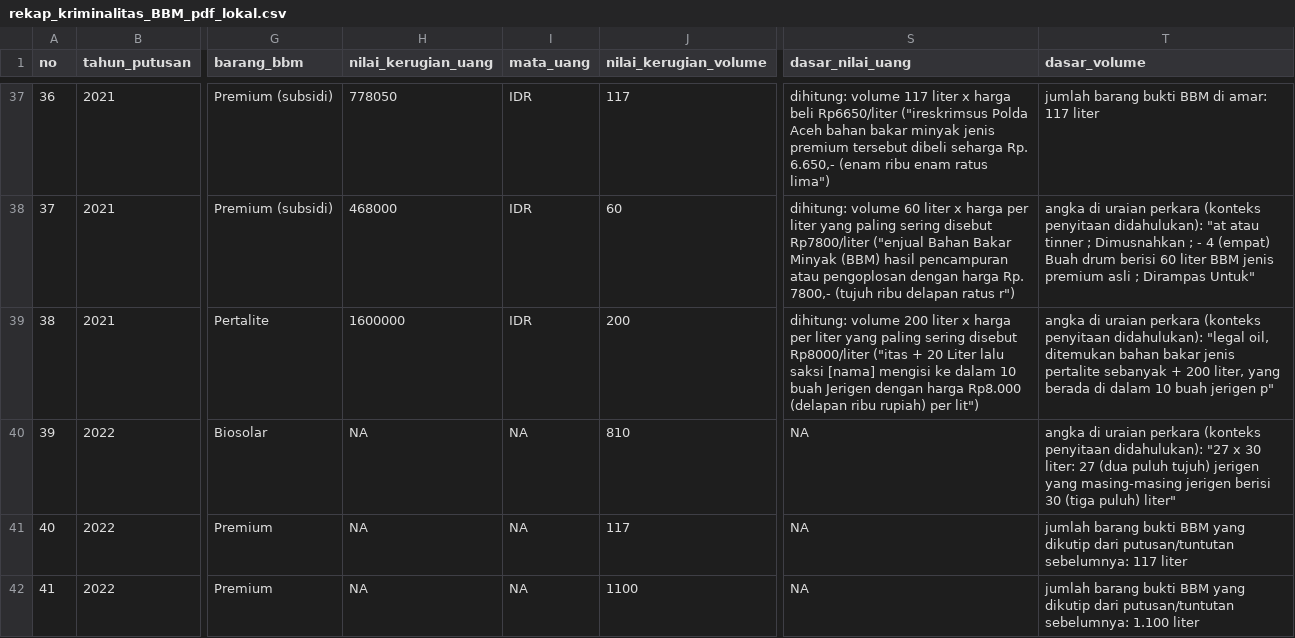
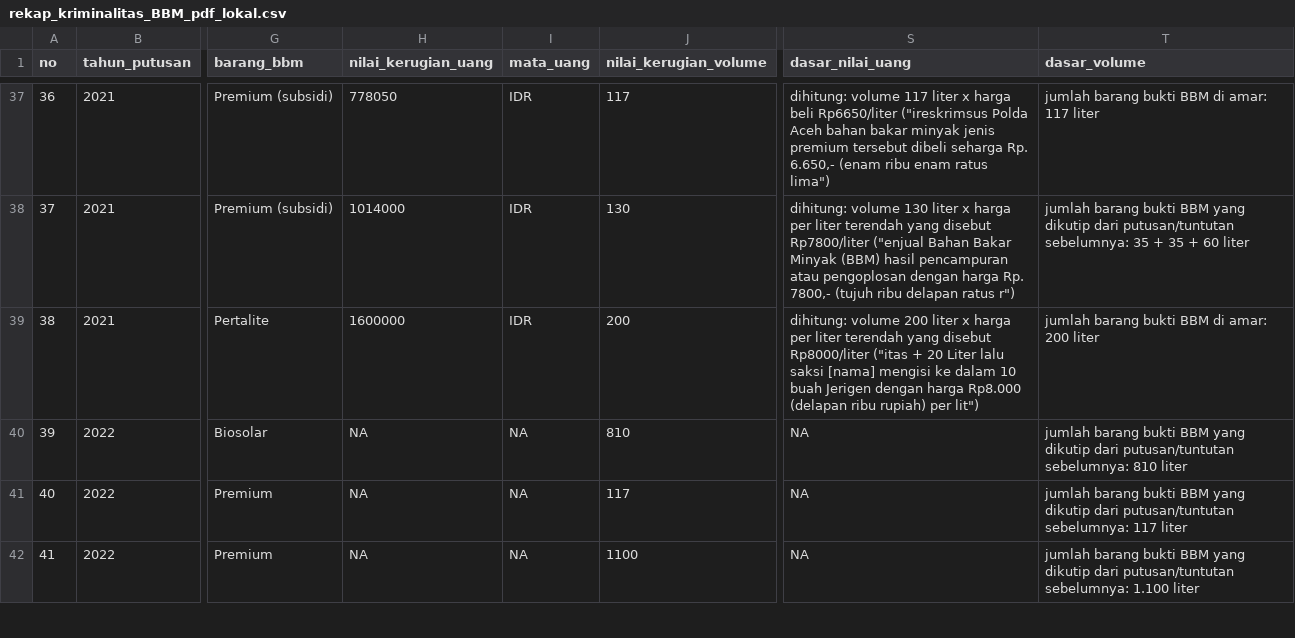
Before and after one commit to yudistirapermana/Kriminal-BBM, a CSV file: Data Kriminal BBM/hasil_scrape_R/rekap_kriminalitas_BBM_pdf_lokal.csv, drawn as a sheet; only a part is shown, gaps mark what is left out; the diff covers the shown part only; the diff names each change by its address in the sheet, - before the commit and + after, or states it on an @@ line.

```diff
--- a/Data Kriminal BBM/hasil_scrape_R/rekap_kriminalitas_BBM_pdf_lokal.csv
+++ b/Data Kriminal BBM/hasil_scrape_R/rekap_kriminalitas_BBM_pdf_lokal.csv
-H38 (nilai_kerugian_uang): 468000
+H38 (nilai_kerugian_uang): 1014000
-J38 (nilai_kerugian_volume): 60
+J38 (nilai_kerugian_volume): 130
-S38 (dasar_nilai_uang): dihitung: volume 60 liter x harga per liter yang paling sering disebut Rp7800/liter…
+S38 (dasar_nilai_uang): dihitung: volume 130 liter x harga per liter terendah yang disebut Rp7800/liter…
-T38 (dasar_volume): angka di uraian perkara (konteks penyitaan didahulukan): "at atau tinner ; Dimusnahkan ; - 4 (empat) Buah drum berisi 60 liter BBM jenis premium asli ; Dirampas Untuk"
+T38 (dasar_volume): jumlah barang bukti BBM yang dikutip dari putusan/tuntutan sebelumnya: 35 + 35 + 60 liter
-S39 (dasar_nilai_uang): …per liter yang paling sering disebut Rp8000/liter…
+S39 (dasar_nilai_uang): …per liter terendah yang disebut Rp8000/liter…
-T39 (dasar_volume): angka di uraian perkara (konteks penyitaan didahulukan): "legal oil, ditemukan bahan bakar jenis pertalite sebanyak + 200 liter, yang berada di dalam 10 buah jerigen p"
+T39 (dasar_volume): jumlah barang bukti BBM di amar: 200 liter
-T40 (dasar_volume): angka di uraian perkara (konteks penyitaan didahulukan): "27 x 30 liter: 27 (dua puluh tujuh) jerigen yang masing-masing jerigen berisi 30 (tiga puluh) liter"
+T40 (dasar_volume): jumlah barang bukti BBM yang dikutip dari putusan/tuntutan sebelumnya: 810 liter
```
Also changed, not shown: 120 edited cells elsewhere in this file, Data Kriminal BBM/hasil_scrape_R/semua_putusan_pdf_lokal.csv, 3 other files.
